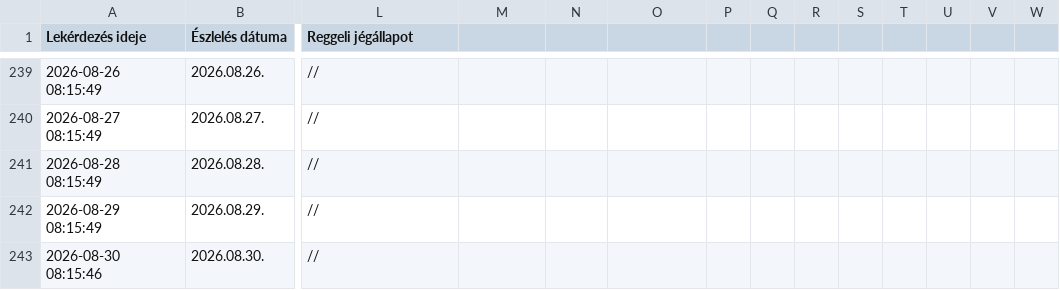
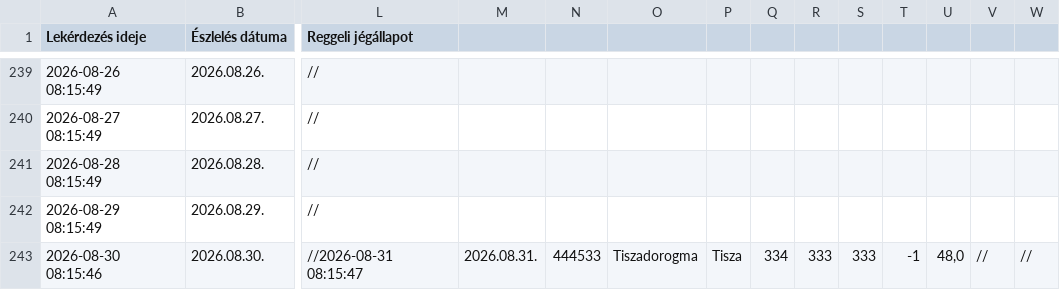
Before and after one commit to vsomosi/tisza_scraper, a CSV file: tiszadorogma_adatok.csv, drawn as a sheet; only a part is shown, gaps mark what is left out; the diff names each change by its address in the sheet, - before the commit and + after, or states it on an @@ line.

```diff
--- a/tiszadorogma_adatok.csv
+++ b/tiszadorogma_adatok.csv
-L243 (Reggeli jégállapot): //
+L243 (Reggeli jégállapot): //2026-08-31 08:15:47
-M243: (empty)
+M243: 2026.08.31.
-N243: (empty)
+N243: 444533
-O243: (empty)
+O243: Tiszadorogma
-P243: (empty)
+P243: Tisza
-Q243: (empty)
+Q243: 334
-R243: (empty)
+R243: 333
-S243: (empty)
+S243: 333
-T243: (empty)
+T243: -1
-U243: (empty)
+U243: 48,0
-V243: (empty)
+V243: //
-W243: (empty)
+W243: //
```
